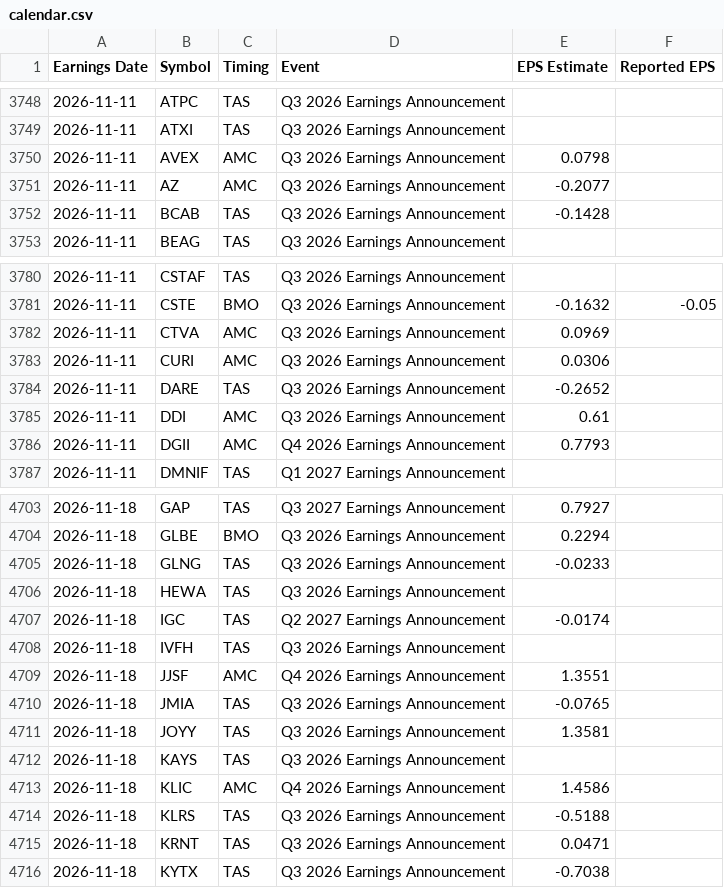
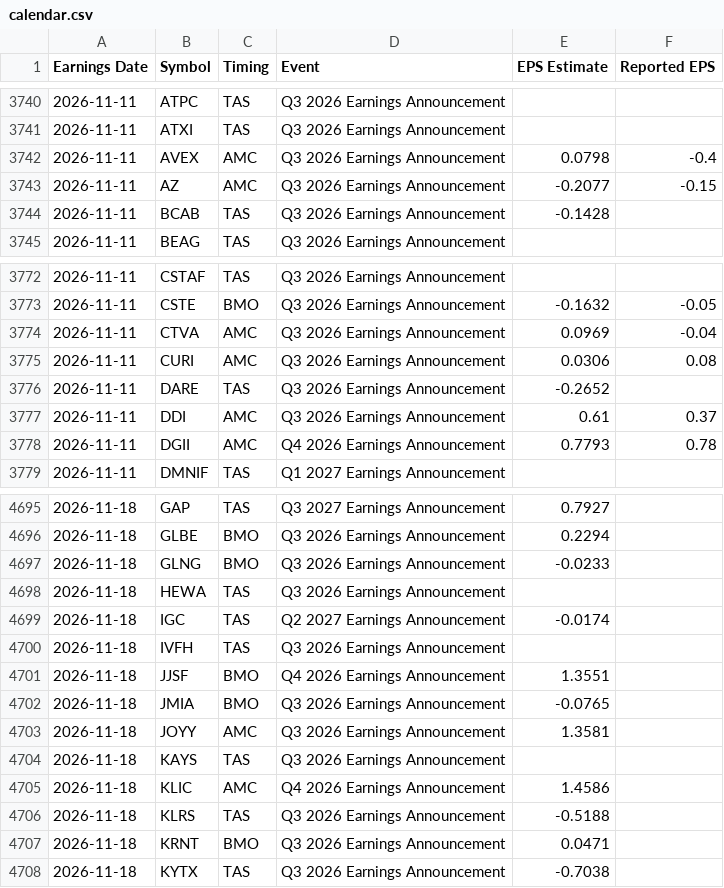
Before and after one commit to neelbarve/closewatchmarket, a CSV file: data/calendar.csv, drawn as a sheet; only a part is shown, gaps mark what is left out; the diff covers the shown part only.

```diff
--- a/data/calendar.csv
+++ b/data/calendar.csv
@@ -3749,4 +3741,4 @@ Earnings Date,Symbol,Timing,Event,EPS Estimate,Reported EPS
 2026-11-11,ATXI,TAS,Q3 2026 Earnings Announcement,,
-2026-11-11,AVEX,AMC,Q3 2026 Earnings Announcement,0.0798,
-2026-11-11,AZ,AMC,Q3 2026 Earnings Announcement,-0.2077,
+2026-11-11,AVEX,AMC,Q3 2026 Earnings Announcement,0.0798,-0.4
+2026-11-11,AZ,AMC,Q3 2026 Earnings Announcement,-0.2077,-0.15
 2026-11-11,BCAB,TAS,Q3 2026 Earnings Announcement,-0.1428,
@@ -3781,7 +3773,7 @@ Earnings Date,Symbol,Timing,Event,EPS Estimate,Reported EPS
 2026-11-11,CSTE,BMO,Q3 2026 Earnings Announcement,-0.1632,-0.05
-2026-11-11,CTVA,AMC,Q3 2026 Earnings Announcement,0.0969,
-2026-11-11,CURI,AMC,Q3 2026 Earnings Announcement,0.0306,
+2026-11-11,CTVA,AMC,Q3 2026 Earnings Announcement,0.0969,-0.04
+2026-11-11,CURI,AMC,Q3 2026 Earnings Announcement,0.0306,0.08
 2026-11-11,DARE,TAS,Q3 2026 Earnings Announcement,-0.2652,
-2026-11-11,DDI,AMC,Q3 2026 Earnings Announcement,0.61,
-2026-11-11,DGII,AMC,Q4 2026 Earnings Announcement,0.7793,
+2026-11-11,DDI,AMC,Q3 2026 Earnings Announcement,0.61,0.37
+2026-11-11,DGII,AMC,Q4 2026 Earnings Announcement,0.7793,0.78
 2026-11-11,DMNIF,TAS,Q1 2027 Earnings Announcement,,
@@ -4704,3 +4696,3 @@ Earnings Date,Symbol,Timing,Event,EPS Estimate,Reported EPS
 2026-11-18,GLBE,BMO,Q3 2026 Earnings Announcement,0.2294,
-2026-11-18,GLNG,TAS,Q3 2026 Earnings Announcement,-0.0233,
+2026-11-18,GLNG,BMO,Q3 2026 Earnings Announcement,-0.0233,
 2026-11-18,HEWA,TAS,Q3 2026 Earnings Announcement,,
@@ -4708,5 +4700,5 @@ Earnings Date,Symbol,Timing,Event,EPS Estimate,Reported EPS
 2026-11-18,IVFH,TAS,Q3 2026 Earnings Announcement,,
-2026-11-18,JJSF,AMC,Q4 2026 Earnings Announcement,1.3551,
-2026-11-18,JMIA,TAS,Q3 2026 Earnings Announcement,-0.0765,
-2026-11-18,JOYY,TAS,Q3 2026 Earnings Announcement,1.3581,
+2026-11-18,JJSF,BMO,Q4 2026 Earnings Announcement,1.3551,
+2026-11-18,JMIA,BMO,Q3 2026 Earnings Announcement,-0.0765,
+2026-11-18,JOYY,AMC,Q3 2026 Earnings Announcement,1.3581,
 2026-11-18,KAYS,TAS,Q3 2026 Earnings Announcement,,
@@ -4714,3 +4706,3 @@ Earnings Date,Symbol,Timing,Event,EPS Estimate,Reported EPS
 2026-11-18,KLRS,TAS,Q3 2026 Earnings Announcement,-0.5188,
-2026-11-18,KRNT,TAS,Q3 2026 Earnings Announcement,0.0471,
+2026-11-18,KRNT,BMO,Q3 2026 Earnings Announcement,0.0471,
 2026-11-18,KYTX,TAS,Q3 2026 Earnings Announcement,-0.7038,
```
Also changed, not shown: 8 removed rows and 46 edited cells elsewhere in this file, output/earnings_oct_nov_2026.csv, output/earnings_oct_nov_2026_holdings.csv.
